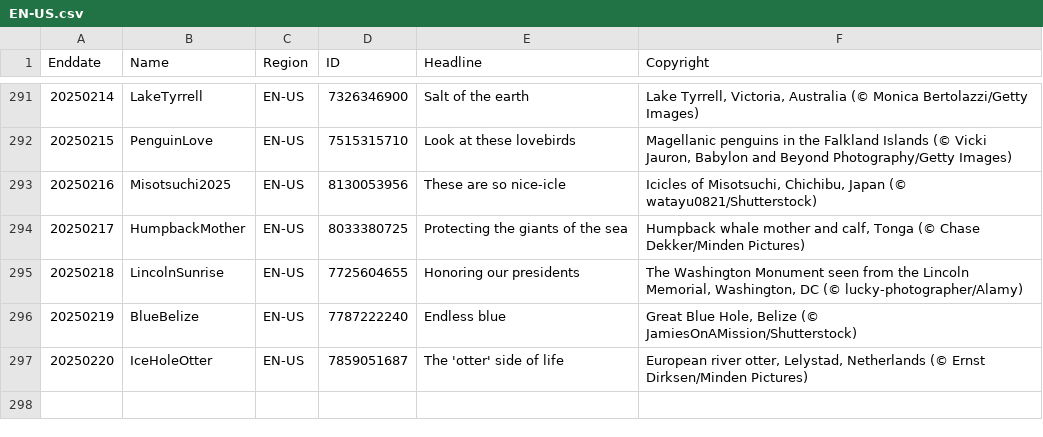
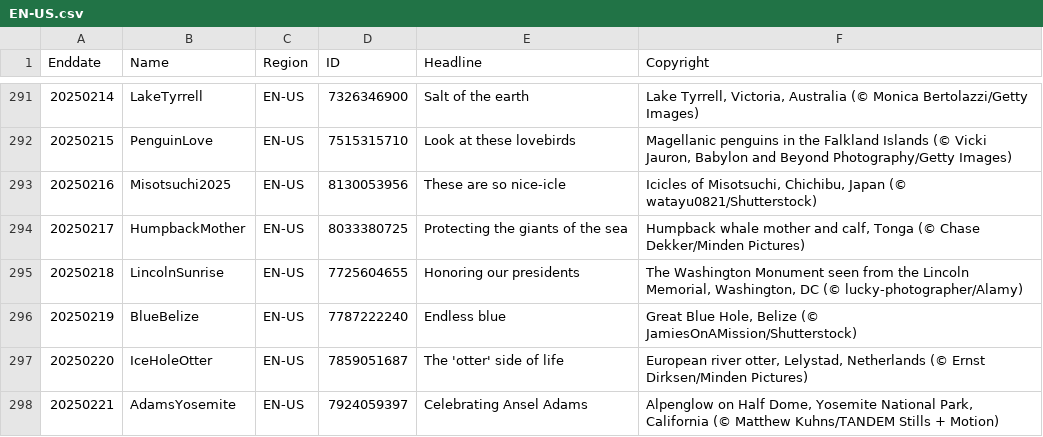
Before and after one commit to taumasyang/imageArchive, a CSV file: metadata/EN-US.csv, drawn as a sheet; only a part is shown, gaps mark what is left out; the diff names each change by its address in the sheet, - before the commit and + after, or states it on an @@ line.

```diff
--- a/metadata/EN-US.csv
+++ b/metadata/EN-US.csv
+row 298: 20250221 | AdamsYosemite | EN-US | 7924059397 | Celebrating Ansel Adams | Alpenglow on Half Dome, Yosemite National Park, California (© Matthew Kuhns/TANDEM Stills + Motion)
```
Also changed, not shown: metadata/EN-CA.csv, metadata/EN-GB.csv, 13 other files.
